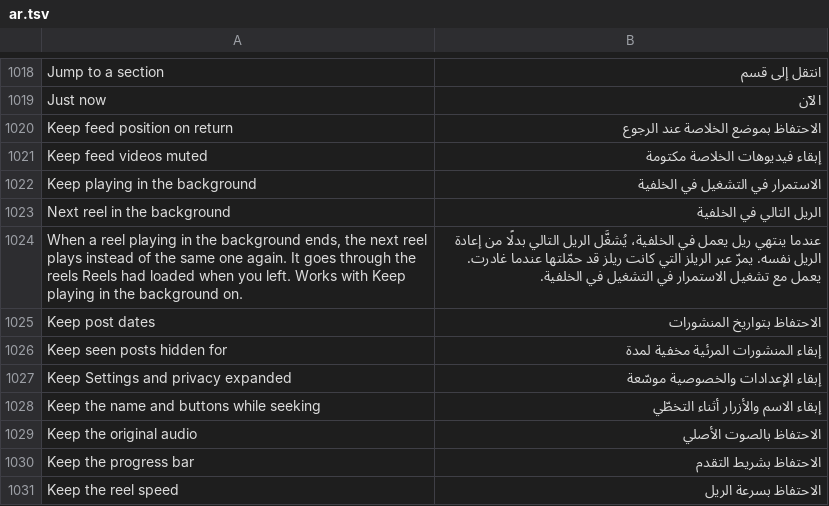
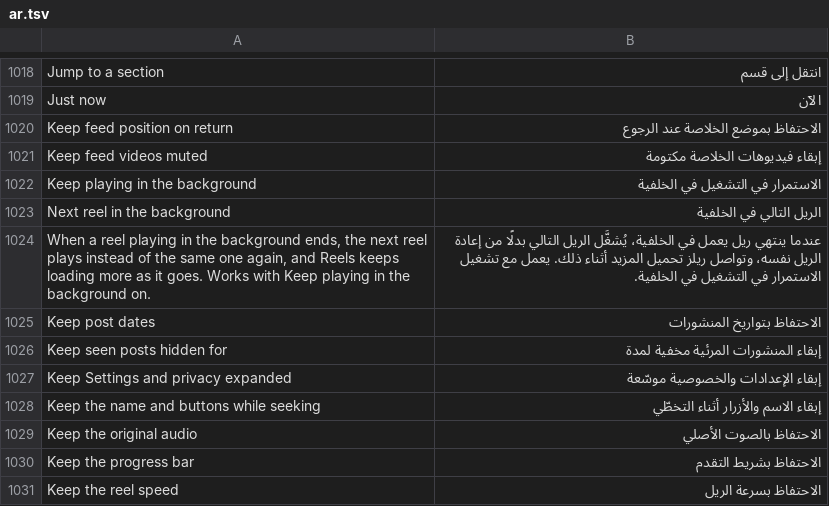
Before and after one commit to SysAdminDoc/HushFacebook, a TSV file: extensions/shared/library/src/main/l10n/ar.tsv, drawn as a sheet; only a part is shown, gaps mark what is left out.

```diff
--- a/extensions/shared/library/src/main/l10n/ar.tsv
+++ b/extensions/shared/library/src/main/l10n/ar.tsv
@@ -1023,3 +1023,3 @@ Keep playing in the background	الاستمرار في التشغيل في ال
 Next reel in the background	الريل التالي في الخلفية
-When a reel playing in the background ends, the next reel plays instead of the same one again. It goes through the reels Reels had loaded when you left. Works with Keep playing in the background on.	عندما ينتهي ريل يعمل في الخلفية، يُشغَّل الريل التالي بدلًا من إعادة الريل نفسه. يمرّ عبر الريلز التي كانت ريلز قد حمّلتها عندما غادرت. يعمل مع تشغيل الاستمرار في التشغيل في الخلفية.
+When a reel playing in the background ends, the next reel plays instead of the same one again, and Reels keeps loading more as it goes. Works with Keep playing in the background on.	عندما ينتهي ريل يعمل في الخلفية، يُشغَّل الريل التالي بدلًا من إعادة الريل نفسه، وتواصل ريلز تحميل المزيد أثناء ذلك. يعمل مع تشغيل الاستمرار في التشغيل في الخلفية.
 Keep post dates	الاحتفاظ بتواريخ المنشورات
```
Also changed, not shown: extensions/shared/library/src/main/l10n/ko.tsv, extensions/shared/library/src/main/l10n/pt-rBR.tsv, 32 other files.
